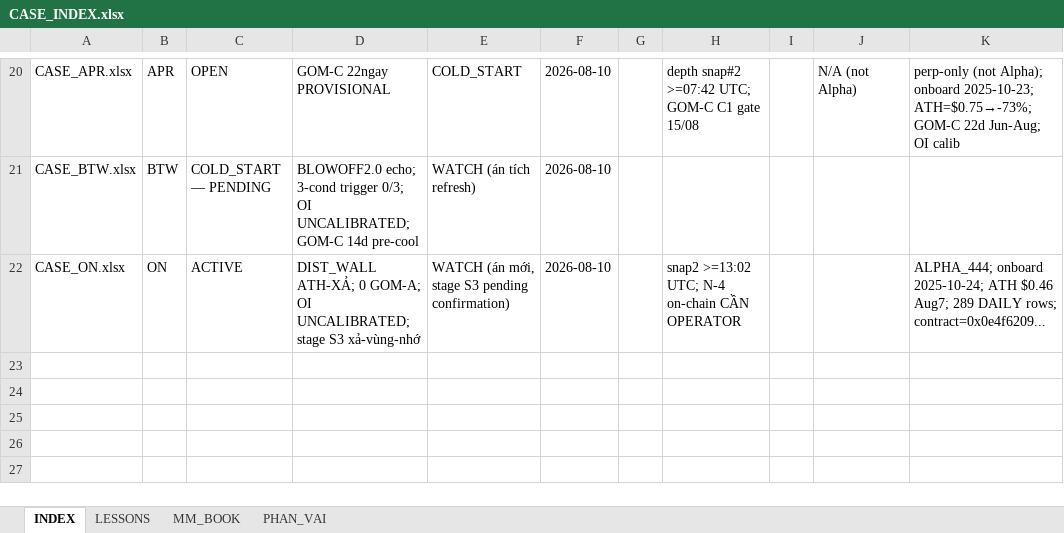
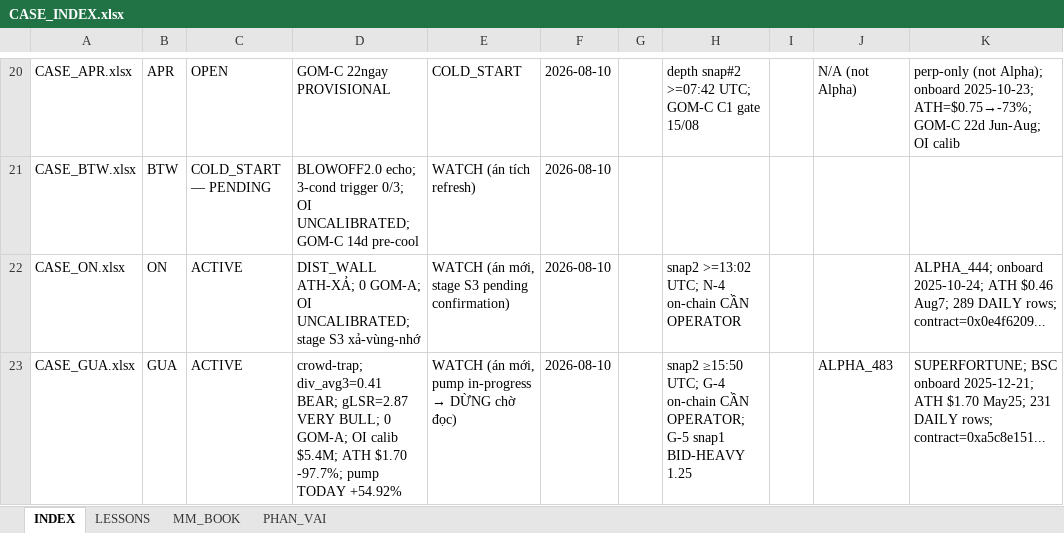
Before and after one commit to Tienbui228/whale_data, an Excel workbook: docs/case_files/CASE_INDEX.xlsx, sheet INDEX, drawn as a sheet; only a part is shown, gaps mark what is left out; values as stored, in another font and other column widths than the file's, no borders; the diff names each change by its address in the sheet, - before the commit and + after, or states it on an @@ line.

```diff
--- a/docs/case_files/CASE_INDEX.xlsx (sheet INDEX)
+++ b/docs/case_files/CASE_INDEX.xlsx (sheet INDEX)
+row 23: CASE_GUA.xlsx | GUA | ACTIVE | crowd-trap; div_avg3=0.41 BEAR; gLSR=2.87 VERY BULL; 0 GOM-A; OI calib $5.4M; ATH $1.70 -97.7%; pump TODAY +54.92% | WATCH (án mới, pump in-progress → DỪNG chờ đọc) | 2026-08-10 |  | snap2 ≥15:50 UTC; G-4 on-chain CẦN OPERATOR; G-5 snap1 BID-HEAVY 1.25 |  | ALPHA_483 | SUPERFORTUNE; BSC onboard 2025-12-21; ATH $1.70 May25; 231 DAILY rows; contract=0xa5c8e151...
```
Also changed, not shown: 16 other files.
